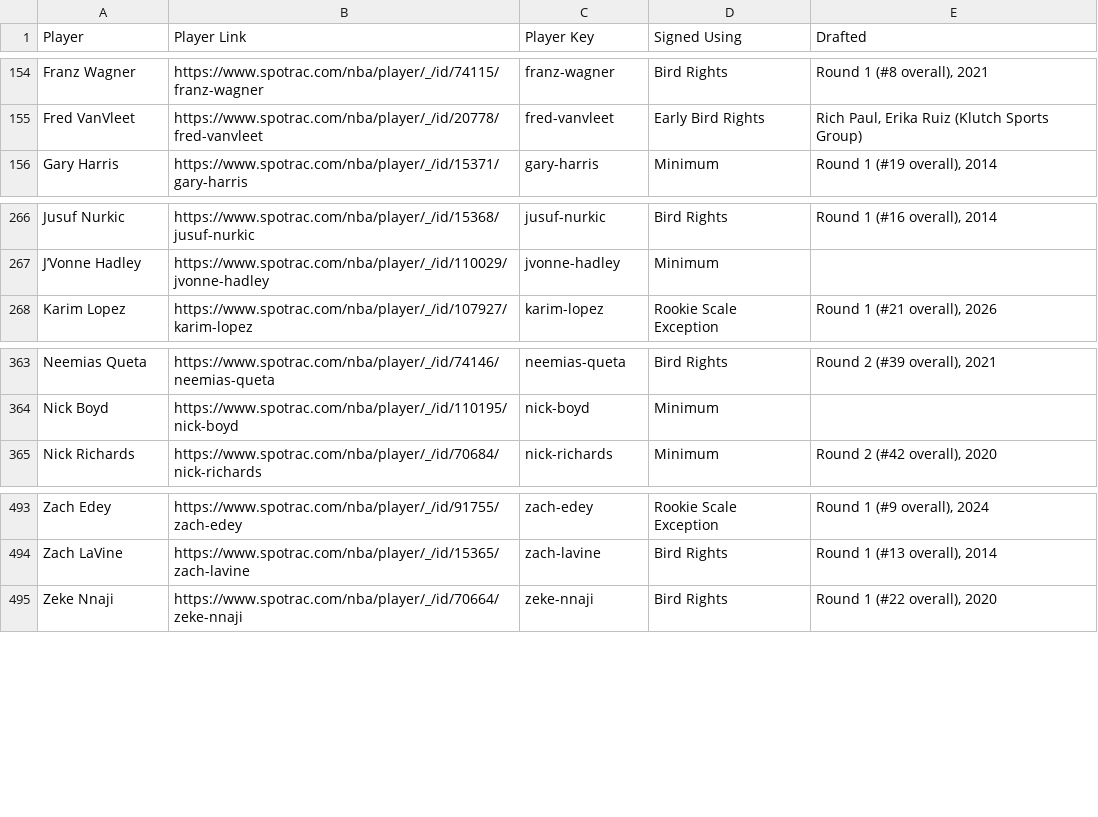
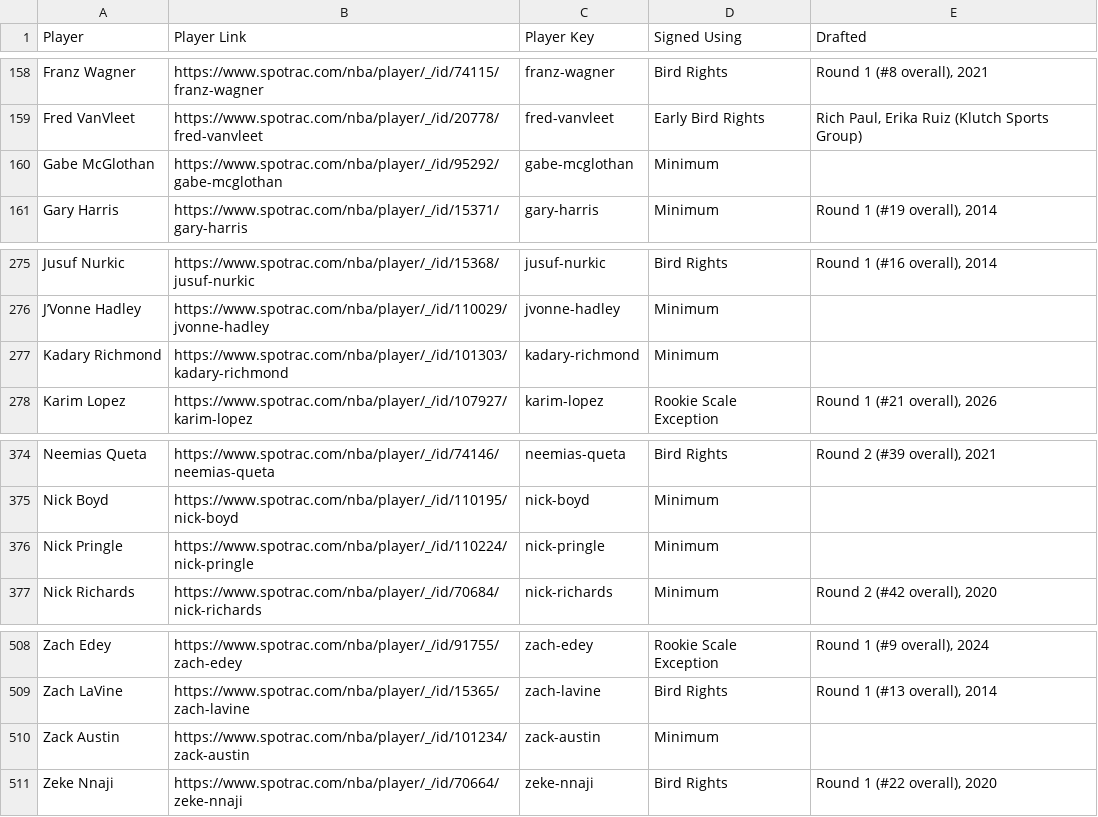
Before and after one commit to b-harr/dmcb, a CSV file: data/contract_types.csv, drawn as a sheet; only a part is shown, gaps mark what is left out; the diff covers the shown part only; the diff names each change by its address in the sheet, - before the commit and + after, or states it on an @@ line.

```diff
--- a/data/contract_types.csv
+++ b/data/contract_types.csv
+row 160: Gabe McGlothan | https://www.spotrac.com/nba/player/_/id/95292/gabe-mcglothan | gabe-mcglothan | Minimum
+row 277: Kadary Richmond | https://www.spotrac.com/nba/player/_/id/101303/kadary-richmond | kadary-richmond | Minimum
+row 376: Nick Pringle | https://www.spotrac.com/nba/player/_/id/110224/nick-pringle | nick-pringle | Minimum
+row 510: Zack Austin | https://www.spotrac.com/nba/player/_/id/101234/zack-austin | zack-austin | Minimum
```
Also changed, not shown: 12 added rows elsewhere in this file, data/spotrac_contracts.csv.
